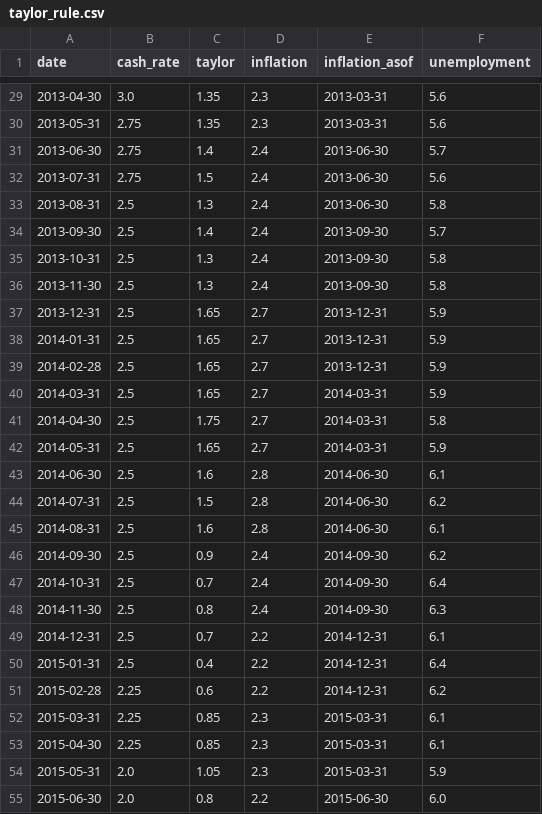
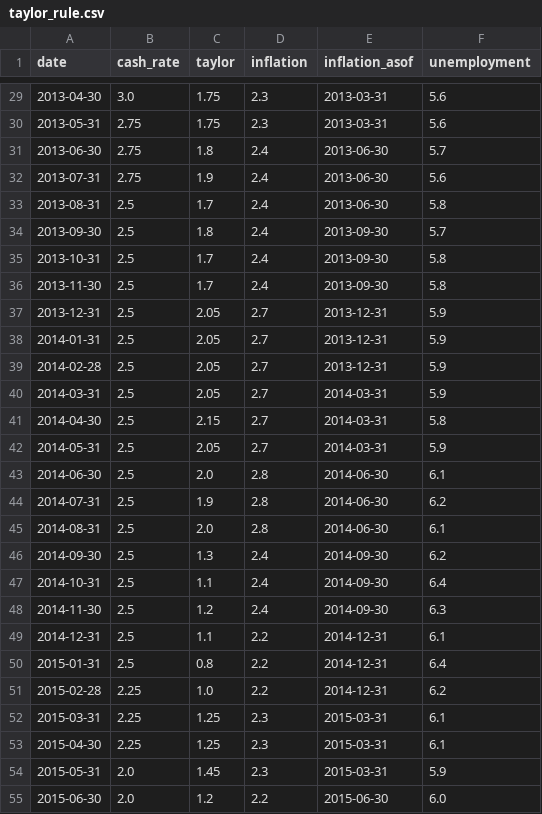
Before and after one commit to tevinweerawardena1-del/rba-implied-cash-rate, a CSV file: docs/data/taylor_rule.csv, drawn as a sheet; only a part is shown, gaps mark what is left out; the diff covers the shown part only.

```diff
--- a/docs/data/taylor_rule.csv
+++ b/docs/data/taylor_rule.csv
@@ -29,27 +29,27 @@ date,cash_rate,taylor,inflation,inflation_asof,unemployment
-2013-04-30,3.0,1.35,2.3,2013-03-31,5.6
-2013-05-31,2.75,1.35,2.3,2013-03-31,5.6
-2013-06-30,2.75,1.4,2.4,2013-06-30,5.7
-2013-07-31,2.75,1.5,2.4,2013-06-30,5.6
-2013-08-31,2.5,1.3,2.4,2013-06-30,5.8
-2013-09-30,2.5,1.4,2.4,2013-09-30,5.7
-2013-10-31,2.5,1.3,2.4,2013-09-30,5.8
-2013-11-30,2.5,1.3,2.4,2013-09-30,5.8
-2013-12-31,2.5,1.65,2.7,2013-12-31,5.9
-2014-01-31,2.5,1.65,2.7,2013-12-31,5.9
-2014-02-28,2.5,1.65,2.7,2013-12-31,5.9
-2014-03-31,2.5,1.65,2.7,2014-03-31,5.9
-2014-04-30,2.5,1.75,2.7,2014-03-31,5.8
-2014-05-31,2.5,1.65,2.7,2014-03-31,5.9
-2014-06-30,2.5,1.6,2.8,2014-06-30,6.1
-2014-07-31,2.5,1.5,2.8,2014-06-30,6.2
-2014-08-31,2.5,1.6,2.8,2014-06-30,6.1
-2014-09-30,2.5,0.9,2.4,2014-09-30,6.2
-2014-10-31,2.5,0.7,2.4,2014-09-30,6.4
-2014-11-30,2.5,0.8,2.4,2014-09-30,6.3
-2014-12-31,2.5,0.7,2.2,2014-12-31,6.1
-2015-01-31,2.5,0.4,2.2,2014-12-31,6.4
-2015-02-28,2.25,0.6,2.2,2014-12-31,6.2
-2015-03-31,2.25,0.85,2.3,2015-03-31,6.1
-2015-04-30,2.25,0.85,2.3,2015-03-31,6.1
-2015-05-31,2.0,1.05,2.3,2015-03-31,5.9
-2015-06-30,2.0,0.8,2.2,2015-06-30,6.0
+2013-04-30,3.0,1.75,2.3,2013-03-31,5.6
+2013-05-31,2.75,1.75,2.3,2013-03-31,5.6
+2013-06-30,2.75,1.8,2.4,2013-06-30,5.7
+2013-07-31,2.75,1.9,2.4,2013-06-30,5.6
+2013-08-31,2.5,1.7,2.4,2013-06-30,5.8
+2013-09-30,2.5,1.8,2.4,2013-09-30,5.7
+2013-10-31,2.5,1.7,2.4,2013-09-30,5.8
+2013-11-30,2.5,1.7,2.4,2013-09-30,5.8
+2013-12-31,2.5,2.05,2.7,2013-12-31,5.9
+2014-01-31,2.5,2.05,2.7,2013-12-31,5.9
+2014-02-28,2.5,2.05,2.7,2013-12-31,5.9
+2014-03-31,2.5,2.05,2.7,2014-03-31,5.9
+2014-04-30,2.5,2.15,2.7,2014-03-31,5.8
+2014-05-31,2.5,2.05,2.7,2014-03-31,5.9
+2014-06-30,2.5,2.0,2.8,2014-06-30,6.1
+2014-07-31,2.5,1.9,2.8,2014-06-30,6.2
+2014-08-31,2.5,2.0,2.8,2014-06-30,6.1
+2014-09-30,2.5,1.3,2.4,2014-09-30,6.2
+2014-10-31,2.5,1.1,2.4,2014-09-30,6.4
+2014-11-30,2.5,1.2,2.4,2014-09-30,6.3
+2014-12-31,2.5,1.1,2.2,2014-12-31,6.1
+2015-01-31,2.5,0.8,2.2,2014-12-31,6.4
+2015-02-28,2.25,1.0,2.2,2014-12-31,6.2
+2015-03-31,2.25,1.25,2.3,2015-03-31,6.1
+2015-04-30,2.25,1.25,2.3,2015-03-31,6.1
+2015-05-31,2.0,1.45,2.3,2015-03-31,5.9
+2015-06-30,2.0,1.2,2.2,2015-06-30,6.0
```
Also changed, not shown: 163 edited cells elsewhere in this file, 4 other files.
